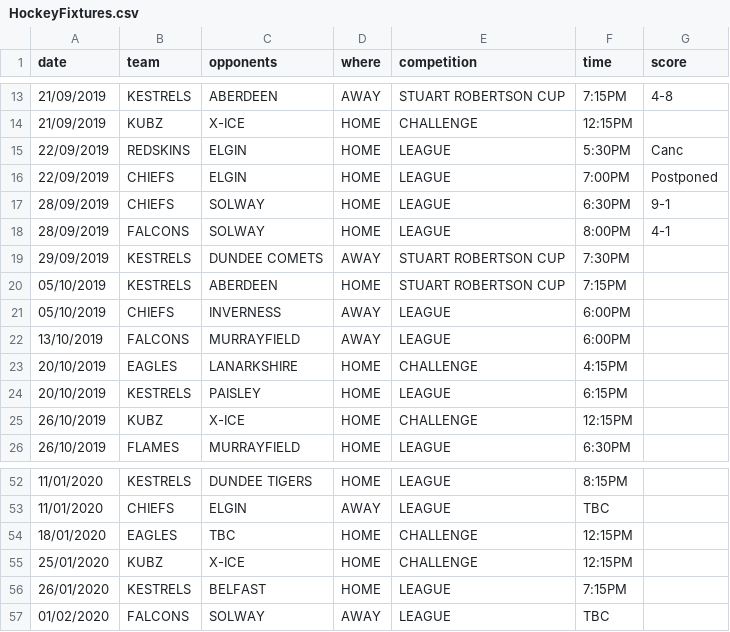
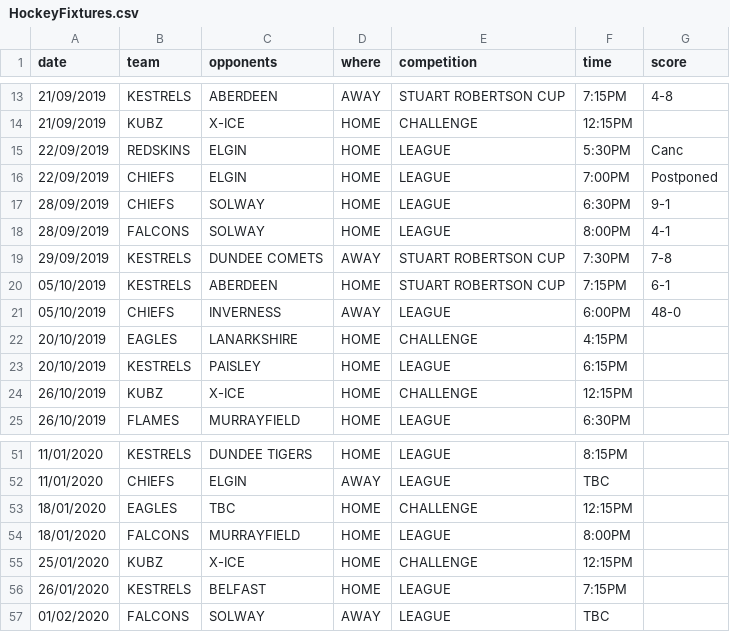
Before and after one commit to neilkeddie/Kirkcaldy-Ice-Hockey-Club, a CSV file: public/data/HockeyFixtures.csv, drawn as a sheet; only a part is shown, gaps mark what is left out.

```diff
--- a/public/data/HockeyFixtures.csv
+++ b/public/data/HockeyFixtures.csv
@@ -18,6 +18,5 @@
 "28/09/2019","FALCONS","SOLWAY","HOME","LEAGUE","8:00PM","4-1"
-"29/09/2019","KESTRELS","DUNDEE COMETS","AWAY","STUART ROBERTSON CUP","7:30PM",""
-"05/10/2019","KESTRELS","ABERDEEN","HOME","STUART ROBERTSON CUP","7:15PM",""
-"05/10/2019","CHIEFS","INVERNESS","AWAY","LEAGUE","6:00PM",""
-"13/10/2019","FALCONS","MURRAYFIELD","AWAY","LEAGUE","6:00PM",""
+"29/09/2019","KESTRELS","DUNDEE COMETS","AWAY","STUART ROBERTSON CUP","7:30PM","7-8"
+"05/10/2019","KESTRELS","ABERDEEN","HOME","STUART ROBERTSON CUP","7:15PM","6-1"
+"05/10/2019","CHIEFS","INVERNESS","AWAY","LEAGUE","6:00PM","48-0"
 "20/10/2019","EAGLES","LANARKSHIRE","HOME","CHALLENGE","4:15PM",""
@@ -54,2 +53,3 @@
 "18/01/2020","EAGLES","TBC","HOME","CHALLENGE","12:15PM",""
+"18/01/2020","FALCONS","MURRAYFIELD","HOME","LEAGUE","8:00PM",""
 "25/01/2020","KUBZ","X-ICE","HOME","CHALLENGE","12:15PM",""
```
